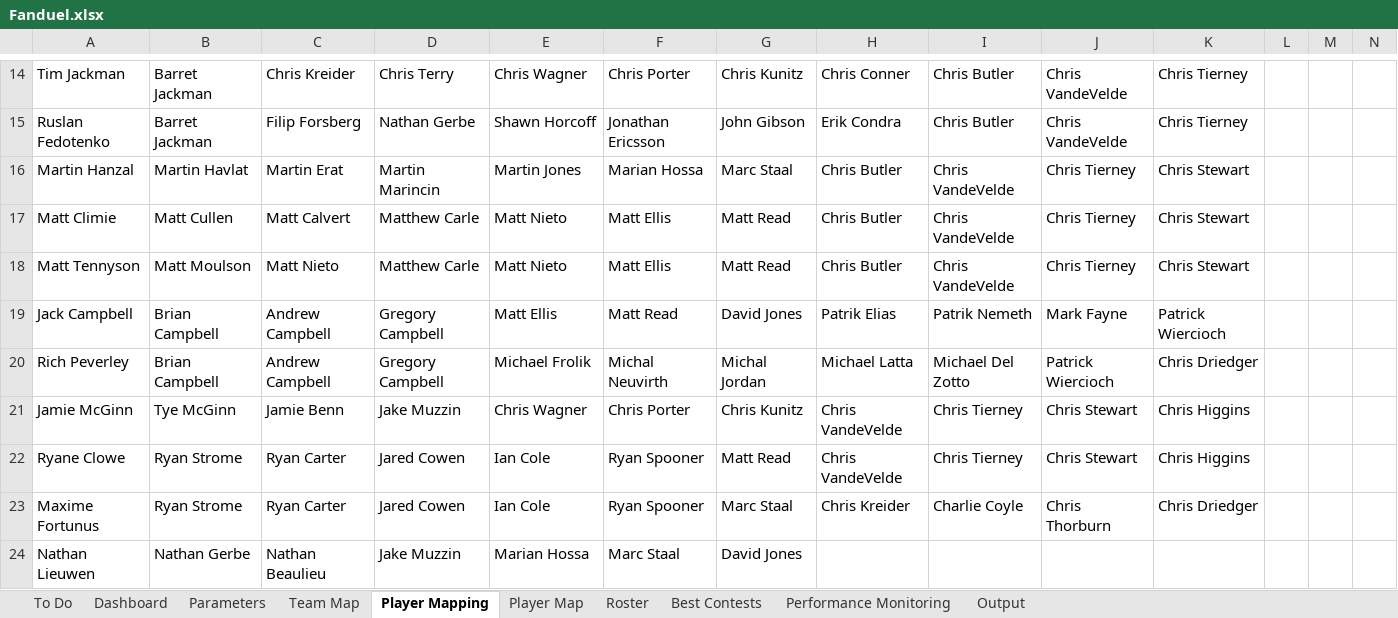
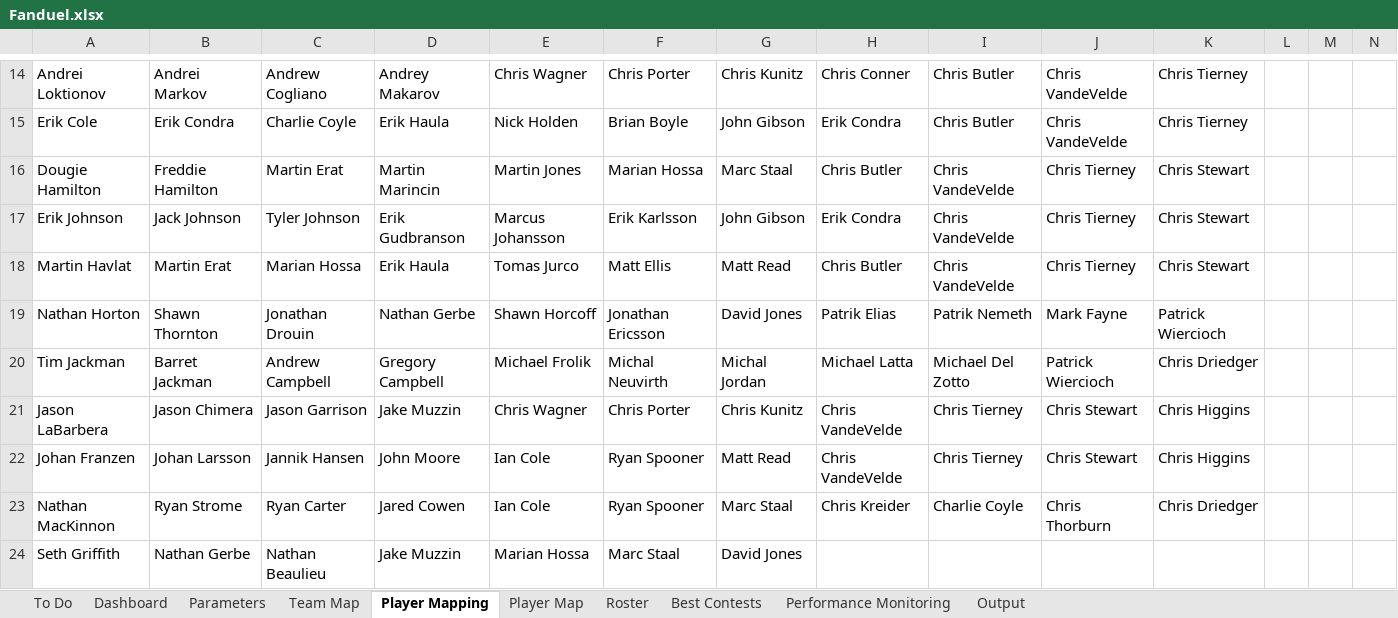
Before and after one commit to cole-maclean/fanduel, an Excel workbook: Fanduel.xlsx, sheet Player Mapping, drawn as a sheet; only a part is shown, gaps mark what is left out; values as stored, in another font and other column widths than the file's, no borders; removed rows and columns are numbered as before the commit, all else as after; rows hold the shown columns only; the diff covers the shown part only; the diff names each change by its address in the sheet, - before the commit and + after, or states it on an @@ line.

```diff
--- a/Fanduel.xlsx (sheet Player Mapping)
+++ b/Fanduel.xlsx (sheet Player Mapping)
-A14: Tim Jackman
+A14: Andrei Loktionov
-B14: Barret Jackman
+B14: Andrei Markov
-C14: Chris Kreider
+C14: Andrew Cogliano
-D14: Chris Terry
+D14: Andrey Makarov
-A15: Ruslan Fedotenko
+A15: Erik Cole
-B15: Barret Jackman
+B15: Erik Condra
-C15: Filip Forsberg
+C15: Charlie Coyle
-D15: Nathan Gerbe
+D15: Erik Haula
-E15: Shawn Horcoff
+E15: Nick Holden
-F15: Jonathan Ericsson
+F15: Brian Boyle
-A16: Martin Hanzal
+A16: Dougie Hamilton
-B16: Martin Havlat
+B16: Freddie Hamilton
+row 17: Erik Johnson | Jack Johnson | Tyler Johnson | Erik Gudbranson | Marcus Johansson | Erik Karlsson | John Gibson | Erik Condra | Chris VandeVelde | Chris Tierney | Chris Stewart
-A18: Matt Climie
+A18: Martin Havlat
-B18: Matt Cullen
+B18: Martin Erat
-C18: Matt Calvert
+C18: Marian Hossa
-D18: Matthew Carle
+D18: Erik Haula
-E18: Matt Nieto
+E18: Tomas Jurco
-row 18: Matt Tennyson | Matt Moulson | Matt Nieto | Matthew Carle | Matt Nieto | Matt Ellis | Matt Read | Chris Butler | Chris VandeVelde | Chris Tierney | Chris Stewart
-row 19: Jack Campbell | Brian Campbell | Andrew Campbell | Gregory Campbell | Matt Ellis | Matt Read | David Jones | Patrik Elias | Patrik Nemeth | Mark Fayne | Patrick Wiercioch
+row 19: Nathan Horton | Shawn Thornton | Jonathan Drouin | Nathan Gerbe | Shawn Horcoff | Jonathan Ericsson | David Jones | Patrik Elias | Patrik Nemeth | Mark Fayne | Patrick Wiercioch
-A20: Rich Peverley
+A20: Tim Jackman
-B20: Brian Campbell
+B20: Barret Jackman
-A21: Jamie McGinn
+A21: Jason LaBarbera
-B21: Tye McGinn
+B21: Jason Chimera
-C21: Jamie Benn
+C21: Jason Garrison
-A22: Ryane Clowe
+A22: Johan Franzen
-B22: Ryan Strome
+B22: Johan Larsson
-C22: Ryan Carter
+C22: Jannik Hansen
-D22: Jared Cowen
+D22: John Moore
-A23: Maxime Fortunus
+A23: Nathan MacKinnon
-A24: Nathan Lieuwen
+A24: Seth Griffith
```
Also changed, not shown: 15 added rows, 15 removed rows and 124 edited cells elsewhere in this sheet, sheet Output, sheet Roster, sheet Parameters, sheet Player Map, charts or pictures, 10 other files.
